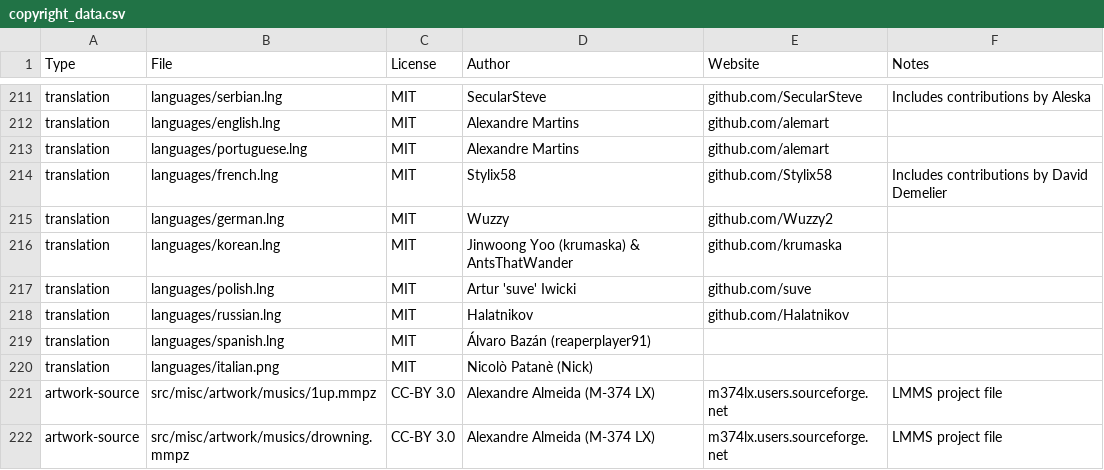
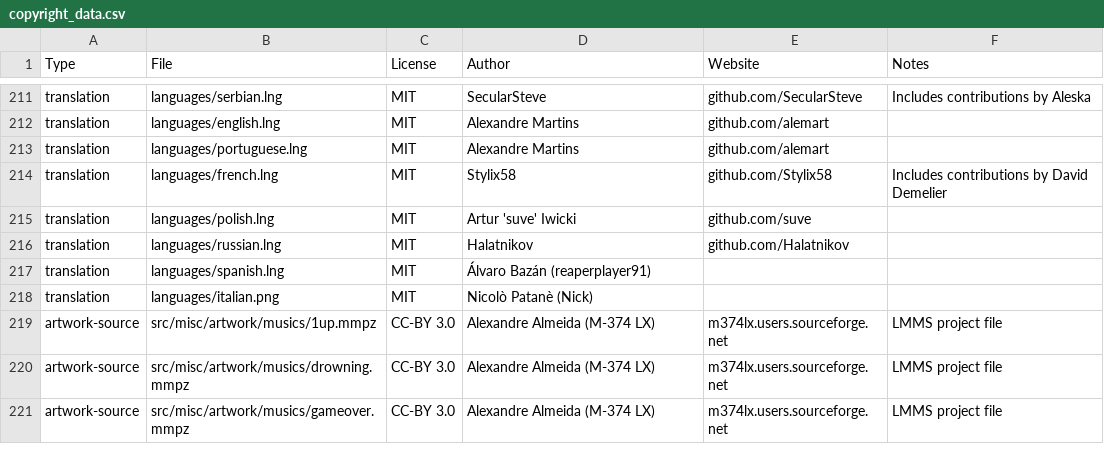
Before and after one commit to alemart/opensurge, a CSV file: src/misc/copyright_data.csv, drawn as a sheet; only a part is shown, gaps mark what is left out; the shorter side is filled out with more unchanged rows.

Commit message:
Remove German & Korean translations (can't contact the authors)

```diff
--- a/src/misc/copyright_data.csv
+++ b/src/misc/copyright_data.csv
@@ -214,4 +214,2 @@ translation;languages/portuguese.lng;MIT;Alexandre Martins;github.com/alemart;
 translation;languages/french.lng;MIT;Stylix58;github.com/Stylix58;Includes contributions by David Demelier
-translation;languages/german.lng;MIT;Wuzzy;github.com/Wuzzy2;
-translation;languages/korean.lng;MIT;Jinwoong Yoo (krumaska) & AntsThatWander;github.com/krumaska;
 translation;languages/polish.lng;MIT;Artur 'suve' Iwicki;github.com/suve;
```
Also changed, not shown: 2 other files.
